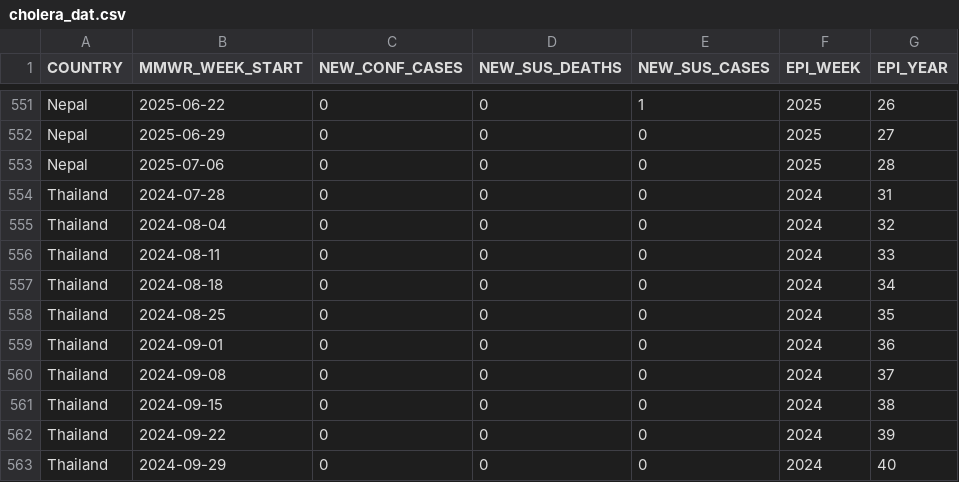
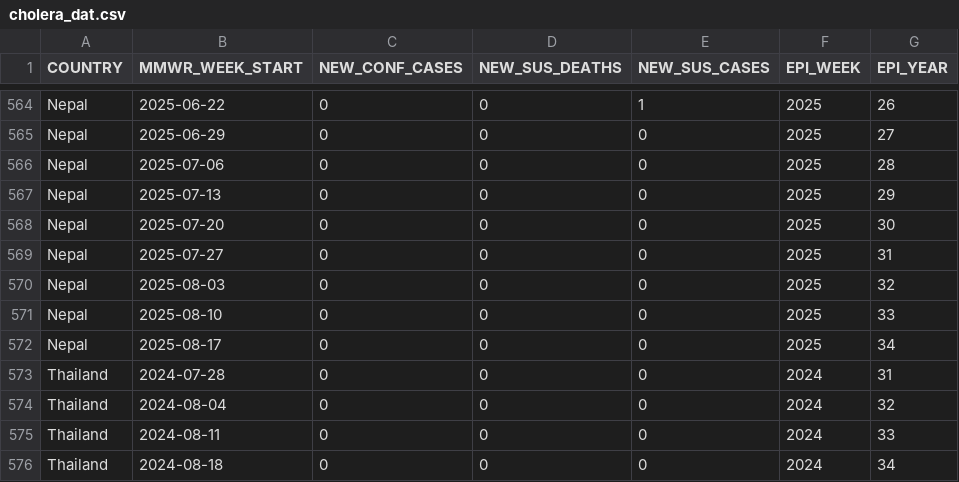
Before and after one commit to Dhihram/WHO_SEAR, a CSV file: Dat/cholera_dat.csv, drawn as a sheet; only a part is shown, gaps mark what is left out; the shorter side is filled out with more unchanged rows; the diff covers the shown part only.

```diff
--- a/Dat/cholera_dat.csv
+++ b/Dat/cholera_dat.csv
@@ -553,2 +566,8 @@
 "Nepal",2025-07-06,0,0,0,2025,28
+"Nepal",2025-07-13,0,0,0,2025,29
+"Nepal",2025-07-20,0,0,0,2025,30
+"Nepal",2025-07-27,0,0,0,2025,31
+"Nepal",2025-08-03,0,0,0,2025,32
+"Nepal",2025-08-10,0,0,0,2025,33
+"Nepal",2025-08-17,0,0,0,2025,34
 "Thailand",2024-07-28,0,0,0,2024,31
```
Also changed, not shown: 13 added rows and 8 edited cells elsewhere in this file.
